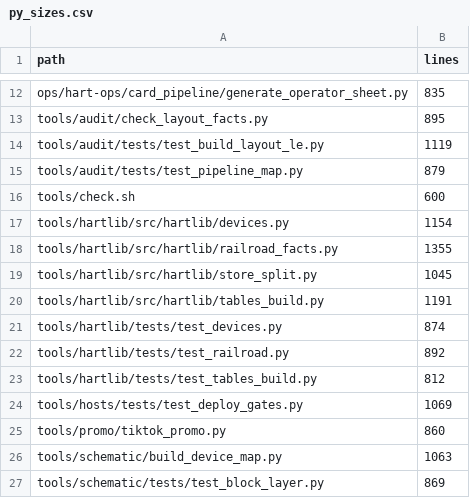
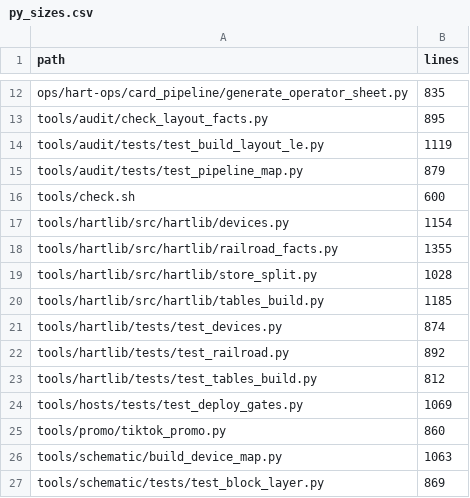
Before and after one commit to lnevo/hart, a CSV file: tools/audit/py_sizes.csv, drawn as a sheet; only a part is shown, gaps mark what is left out.

```diff
--- a/tools/audit/py_sizes.csv
+++ b/tools/audit/py_sizes.csv
@@ -18,4 +18,4 @@ tools/hartlib/src/hartlib/devices.py,1154
 tools/hartlib/src/hartlib/railroad_facts.py,1355
-tools/hartlib/src/hartlib/store_split.py,1045
-tools/hartlib/src/hartlib/tables_build.py,1191
+tools/hartlib/src/hartlib/store_split.py,1028
+tools/hartlib/src/hartlib/tables_build.py,1185
 tools/hartlib/tests/test_devices.py,874
```
Also changed, not shown: 27 other files.
